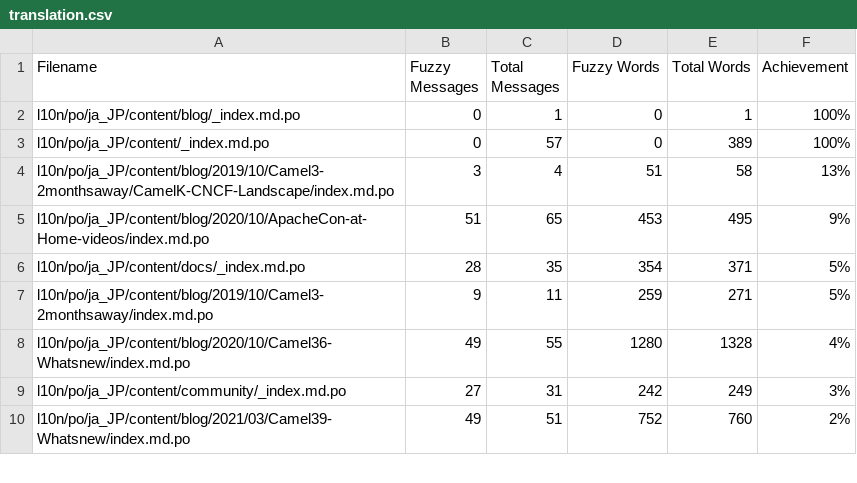
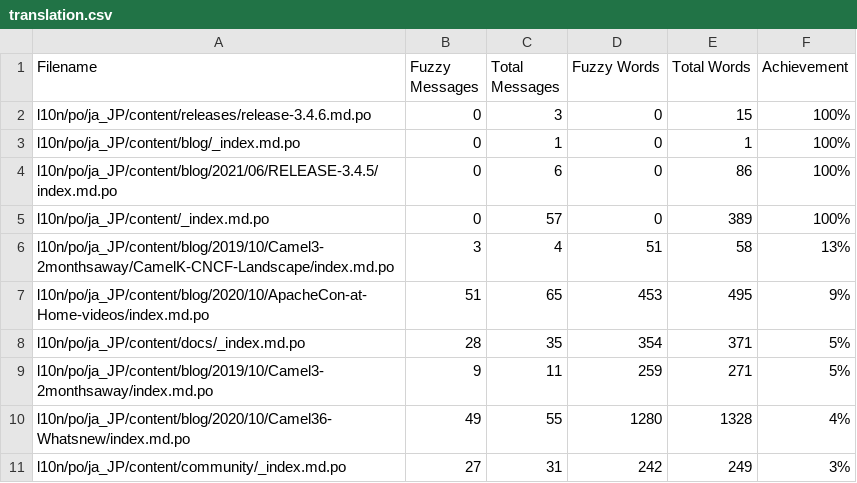
Before and after one commit to jcug-oss/camel-ja, a CSV file: l10n/stats/translation.csv, drawn as a sheet; only a part is shown; the shorter side is filled out with more unchanged rows; the diff names each change by its address in the sheet, - before the commit and + after, or states it on an @@ line.

```diff
--- a/l10n/stats/translation.csv
+++ b/l10n/stats/translation.csv
+row 2: l10n/po/ja_JP/content/releases/release-3.4.6.md.po | 0 | 3 | 0 | 15 | 100%
+row 4: l10n/po/ja_JP/content/blog/2021/06/RELEASE-3.4.5/index.md.po | 0 | 6 | 0 | 86 | 100%
```
